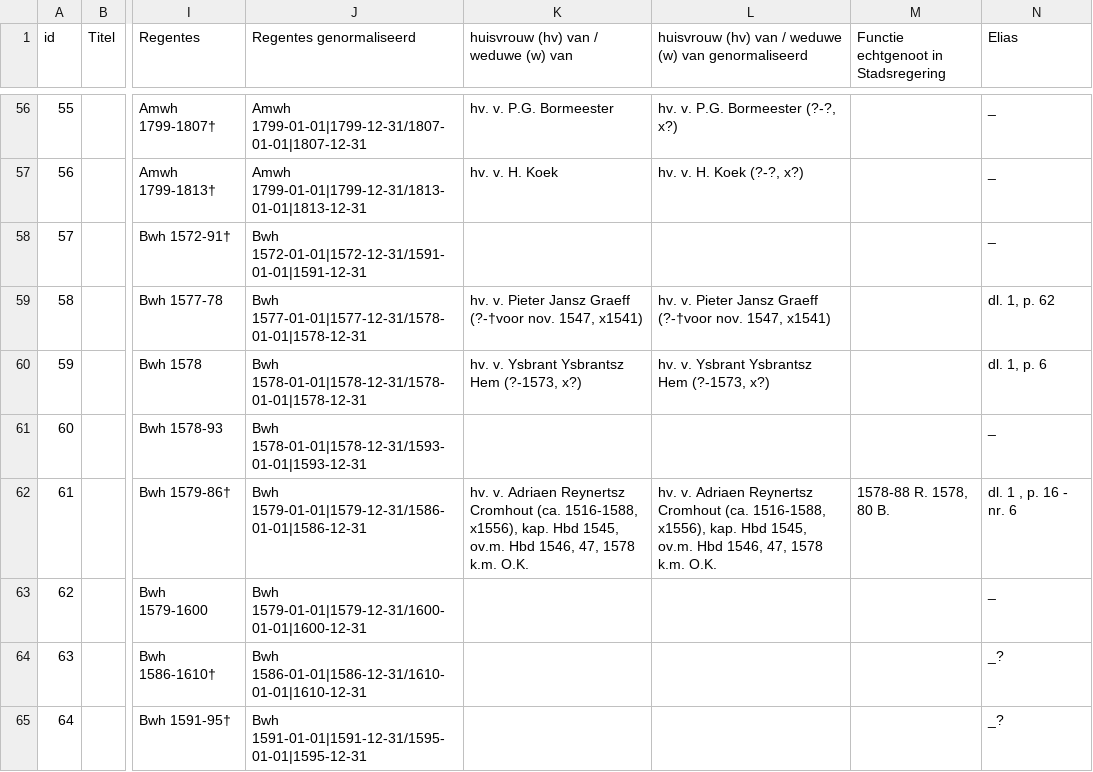
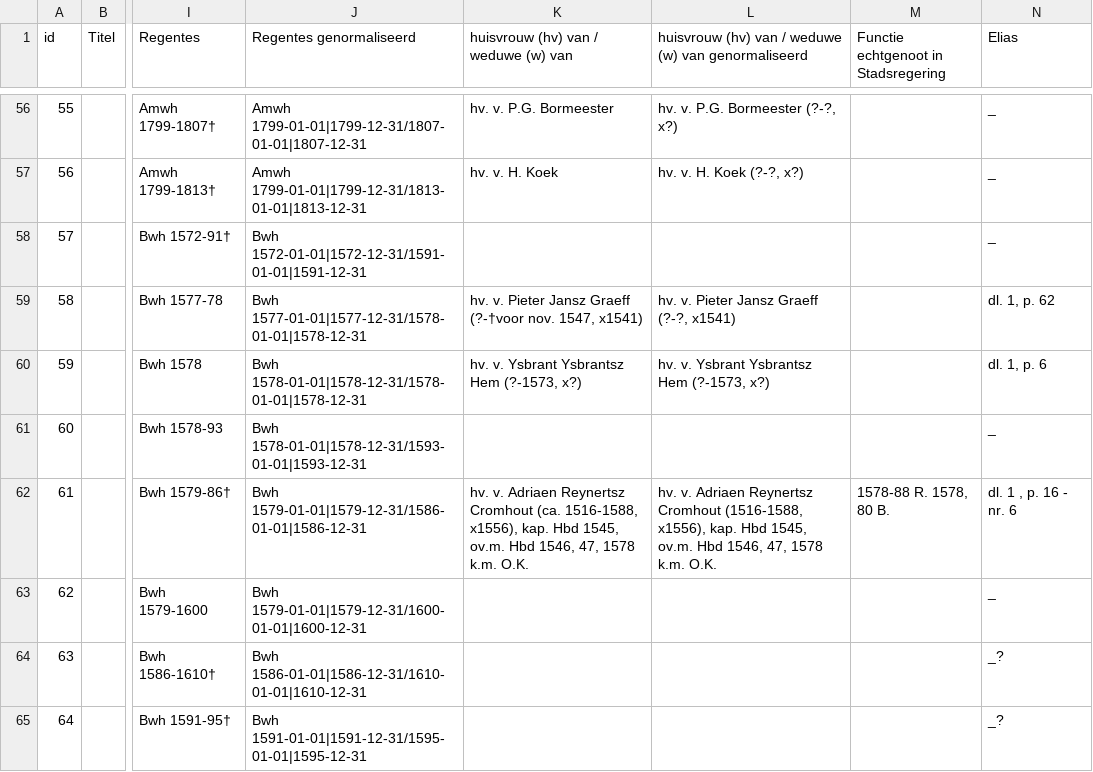
Before and after one commit to knaw-huc/golden-agents-amsterdam-corporate-group-portraits, a CSV file: data/Middelkoop diss. dl. 2 - bijlage 4b - regentessen.csv, drawn as a sheet; only a part is shown, gaps mark what is left out; the diff covers the shown part only; the diff names each change by its address in the sheet, - before the commit and + after, or states it on an @@ line.

```diff
--- a/data/Middelkoop diss. dl. 2 - bijlage 4b - regentessen.csv
+++ b/data/Middelkoop diss. dl. 2 - bijlage 4b - regentessen.csv
-L59: …Jansz Graeff (?-†voor nov. 1547, x1541)
+L59: …Jansz Graeff (?-?, x1541)
-L62: …Reynertsz Cromhout (ca. 1516-1588, x1556), kap.…
+L62: …Reynertsz Cromhout (1516-1588, x1556), kap.…
```
Also changed, not shown: 26 edited cells elsewhere in this file, 2 other files.
